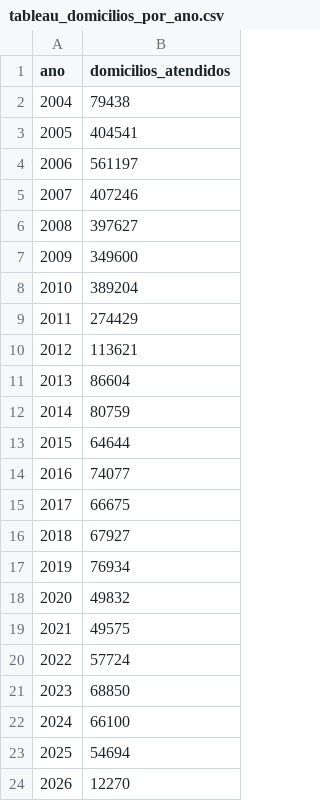
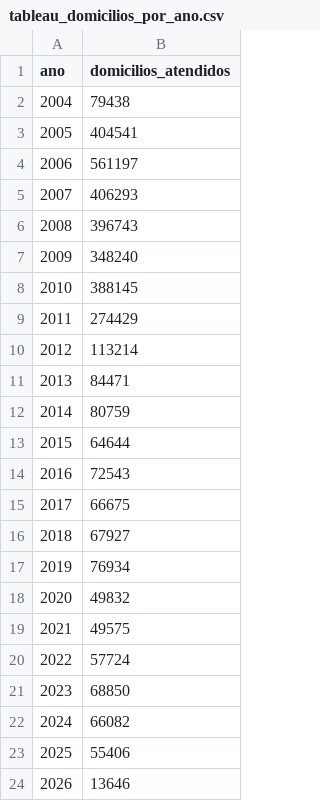
Before and after one commit to gabrielavitorino/analise-luz-para-todos, a CSV file: data/processed/tableau_domicilios_por_ano.csv, drawn as a sheet.

```diff
--- a/data/processed/tableau_domicilios_por_ano.csv
+++ b/data/processed/tableau_domicilios_por_ano.csv
@@ -4,12 +4,12 @@
 2006,561197
-2007,407246
-2008,397627
-2009,349600
-2010,389204
+2007,406293
+2008,396743
+2009,348240
+2010,388145
 2011,274429
-2012,113621
-2013,86604
+2012,113214
+2013,84471
 2014,80759
 2015,64644
-2016,74077
+2016,72543
 2017,66675
@@ -21,4 +21,4 @@
 2023,68850
-2024,66100
-2025,54694
-2026,12270
+2024,66082
+2025,55406
+2026,13646
```
Also changed, not shown: data/processed/recursos_tratados.csv, data/processed/tableau_domicilios_por_estado.csv, 10 other files.
